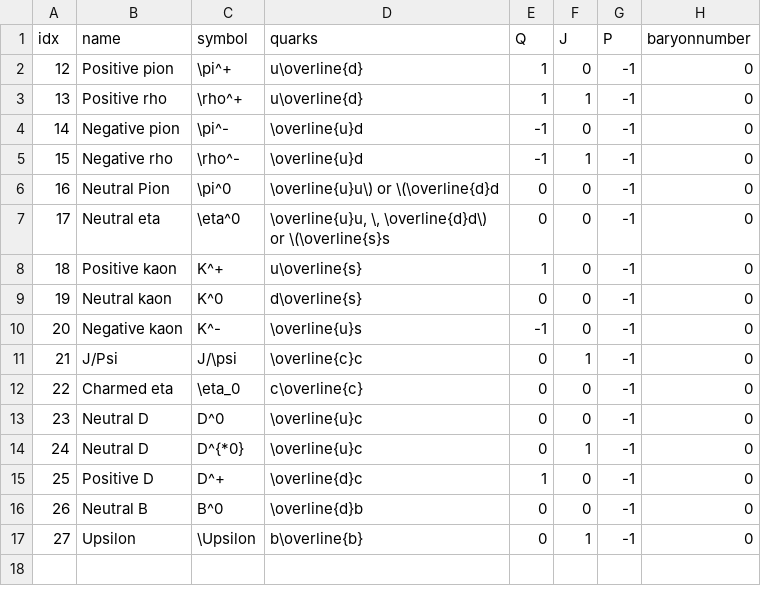
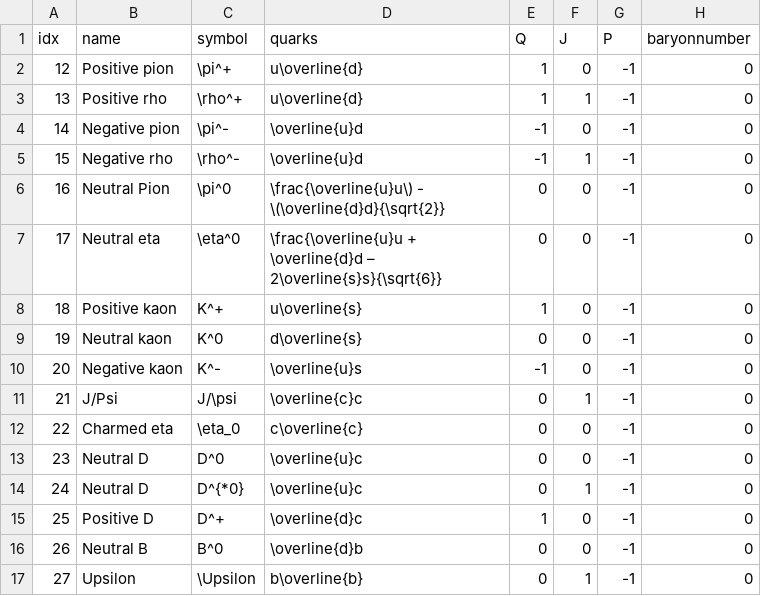
Before and after one commit to LEMettler/particleQT, a CSV file: tables/mesons.csv, drawn as a sheet; only a part is shown; the diff names each change by its address in the sheet, - before the commit and + after, or states it on an @@ line.

```diff
--- a/tables/mesons.csv
+++ b/tables/mesons.csv
-D6 (quarks): \overline{u}u\) or \(\overline{d}d
+D6 (quarks): \frac{\overline{u}u\) - \(\overline{d}d}{\sqrt{2}}
-D7 (quarks): \overline{u}u, \, \overline{d}d\) or \(\overline{s}s
+D7 (quarks): \frac{\overline{u}u + \overline{d}d – 2\overline{s}s}{\sqrt{6}}
```
Also changed, not shown: tables/baryons.csv, tables/leptons.csv, 2 other files.
